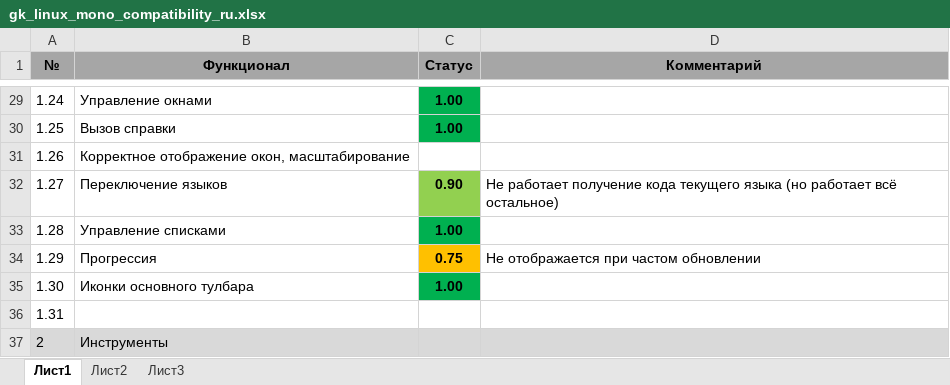
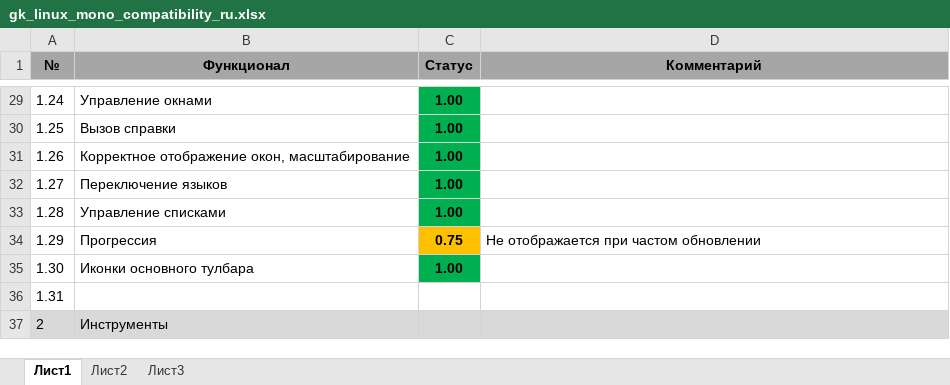
Before and after one commit to Serg-Norseman/GEDKeeper, an Excel workbook: dev_info/gk_linux_mono_compatibility_ru.xlsx, sheet Лист1, drawn as a sheet; only a part is shown, gaps mark what is left out; values as stored, in another font and other column widths than the file's, no borders; the diff names each change by its address in the sheet, - before the commit and + after, or states it on an @@ line.

Commit message:
Update Linux-projects, and small fixes problems

```diff
--- a/dev_info/gk_linux_mono_compatibility_ru.xlsx (sheet Лист1)
+++ b/dev_info/gk_linux_mono_compatibility_ru.xlsx (sheet Лист1)
-C31 (Статус): (empty)
+C31 (Статус): 1.00
-C31 fill: none
+C31 fill: #00B050
-C32 (Статус): 0.90
+C32 (Статус): 1.00
-C32 fill: #92D050
+C32 fill: #00B050
-D32 (Комментарий): Не работает получение кода текущего языка (но работает всё остальное)
+D32 (Комментарий): (empty)
```
Also changed, not shown: 7 other files.
